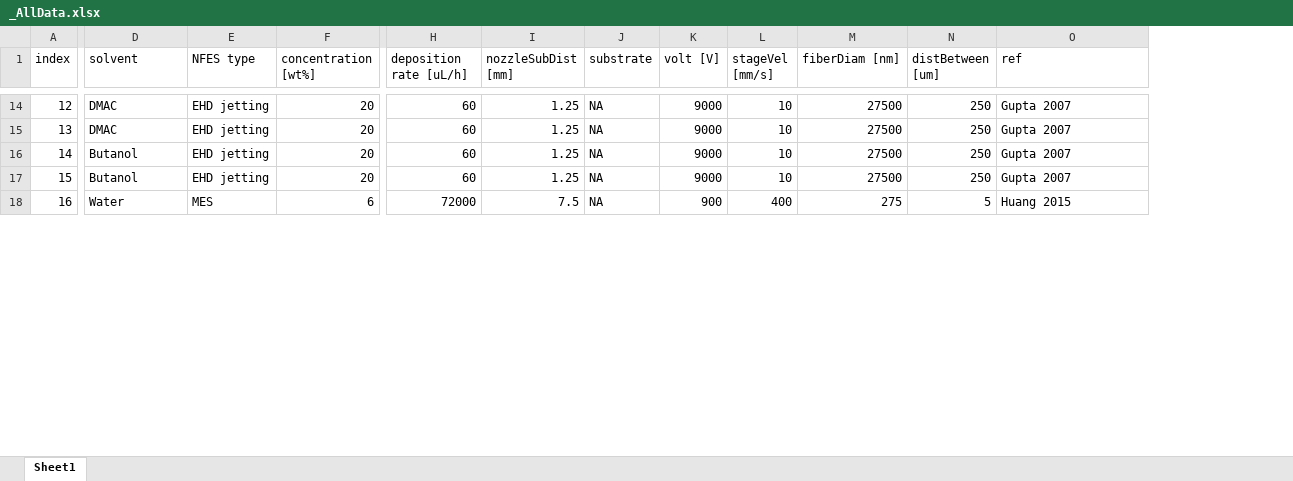
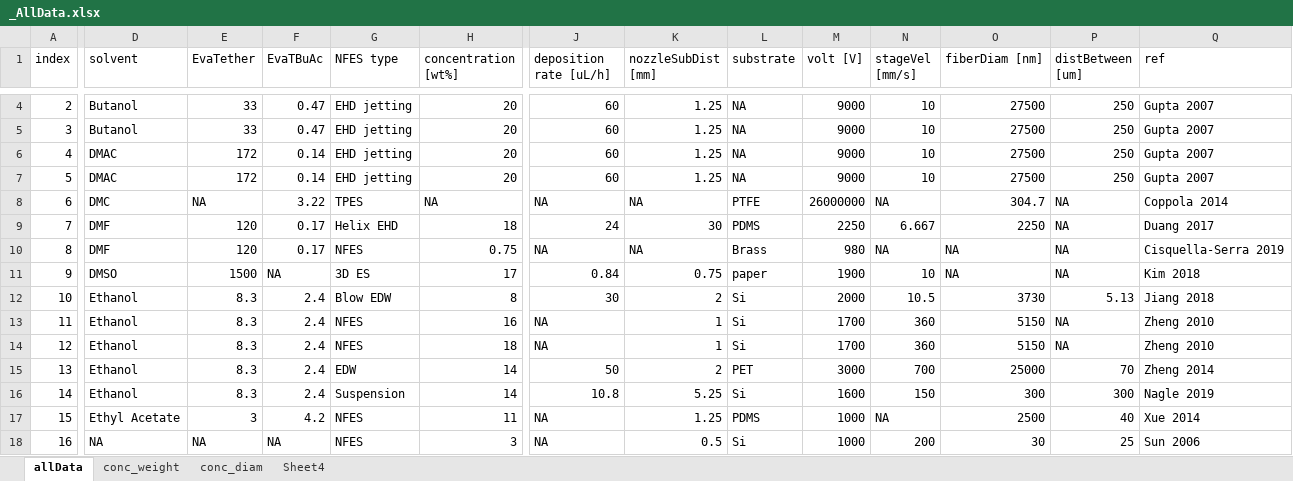
Before and after one commit to KiraSensei13/MNT_ITESM_Thesis, an Excel workbook: NFES_Review/_AllData.xlsx, sheet allData, drawn as a sheet; only a part is shown, gaps mark what is left out; values as stored, in another font and other column widths than the file's, no borders; addresses are those after the commit; rows hold the shown columns only; the diff covers the shown part only; the diff names each change by its address in the sheet, - before the commit and + after, or states it on an @@ line.

Commit message:
evaporation times added to allData

```diff
--- a/NFES_Review/_AllData.xlsx (sheet allData)
+++ b/NFES_Review/_AllData.xlsx (sheet allData)
-sheet tab: Sheet1
+sheet tab: allData
+sheet tab: conc_weight
+sheet tab: conc_diam
+sheet tab: Sheet4
+column E (EvaTether), rows 4-7: 33 | 33 | 172 | 172; row 18: NA
+column F (EvaTBuAc), rows 4-7: 0.47 | 0.47 | 0.14 | 0.14; row 18: NA
-A4 (index): 12
+A4 (index): 2
-D4:D5 (solvent): DMAC
+D4:D5 (solvent): Butanol
-A5 (index): 13
+A5 (index): 3
-A6 (index): 14
+A6 (index): 4
-D6:D7 (solvent): Butanol
+D6:D7 (solvent): DMAC
-A7 (index): 15
+A7 (index): 5
+row 8: 6 | DMC | NA | 3.22 | TPES | NA | NA | NA | PTFE | 26000000 | NA | 304.7 | NA | Coppola 2014
+row 9: 7 | DMF | 120 | 0.17 | Helix EHD | 18 | 24 | 30 | PDMS | 2250 | 6.667 | 2250 | NA | Duang 2017
+row 10: 8 | DMF | 120 | 0.17 | NFES | 0.75 | NA | NA | Brass | 980 | NA | NA | NA | Cisquella-Serra 2019
+row 11: 9 | DMSO | 1500 | NA | 3D ES | 17 | 0.84 | 0.75 | paper | 1900 | 10 | NA | NA | Kim 2018
+row 12: 10 | Ethanol | 8.3 | 2.4 | Blow EDW | 8 | 30 | 2 | Si | 2000 | 10.5 | 3730 | 5.13 | Jiang 2018
+row 13: 11 | Ethanol | 8.3 | 2.4 | NFES | 16 | NA | 1 | Si | 1700 | 360 | 5150 | NA | Zheng 2010
+row 14: 12 | Ethanol | 8.3 | 2.4 | NFES | 18 | NA | 1 | Si | 1700 | 360 | 5150 | NA | Zheng 2010
+row 15: 13 | Ethanol | 8.3 | 2.4 | EDW | 14 | 50 | 2 | PET | 3000 | 700 | 25000 | 70 | Zheng 2014
+row 16: 14 | Ethanol | 8.3 | 2.4 | Suspension | 14 | 10.8 | 5.25 | Si | 1600 | 150 | 300 | 300 | Nagle 2019
+row 17: 15 | Ethyl Acetate | 3 | 4.2 | NFES | 11 | NA | 1.25 | PDMS | 1000 | NA | 2500 | 40 | Xue 2014
-D18 (solvent): Water
+D18 (solvent): NA
-G18 (NFES type): MES
+G18 (NFES type): NFES
-H18 (concentration [wt%]): 6
+H18 (concentration [wt%]): 3
-J18 (deposition rate [uL/h]): 72000
+J18 (deposition rate [uL/h]): NA
-K18 (nozzleSubDist [mm]): 7.5
+K18 (nozzleSubDist [mm]): 0.5
-L18 (substrate): NA
+L18 (substrate): Si
-M18 (volt [V]): 900
+M18 (volt [V]): 1000
-N18 (stageVel [mm/s]): 400
+N18 (stageVel [mm/s]): 200
-O18 (fiberDiam [nm]): 275
+O18 (fiberDiam [nm]): 30
-P18 (distBetween [um]): 5
+P18 (distBetween [um]): 25
-Q18 (ref): Huang 2015
+Q18 (ref): Sun 2006
```
Also changed, not shown: 3 added rows, 13 removed rows and 233 edited cells elsewhere in this sheet, charts or pictures, 12 other files.
